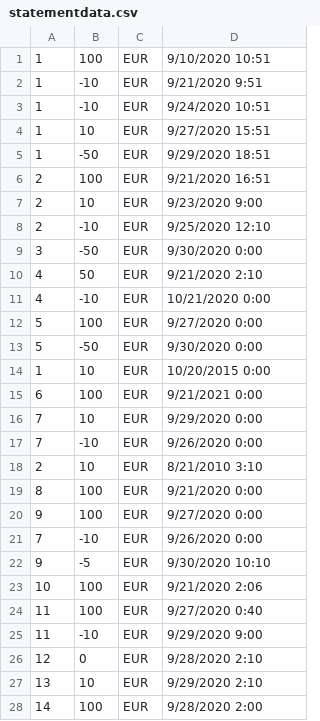
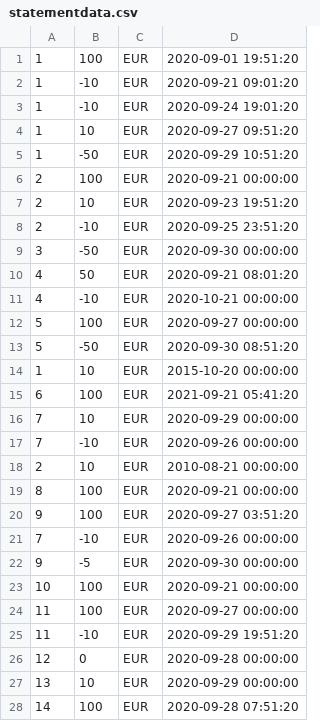
Before and after one commit to qaninjaskurmi/QA_Test_Demo, a CSV file: Python Data Insert and API automation script/Automatin script/statementdata.csv, drawn as a sheet; only a part is shown; the diff covers the shown part only.

```diff
--- a/Python Data Insert and API automation script/Automatin script/statementdata.csv
+++ b/Python Data Insert and API automation script/Automatin script/statementdata.csv
@@ -1,28 +1,28 @@
-1,100,EUR,9/10/2020 10:51
-1,-10,EUR,9/21/2020 9:51
-1,-10,EUR,9/24/2020 10:51
-1,10,EUR,9/27/2020 15:51
-1,-50,EUR,9/29/2020 18:51
-2,100,EUR,9/21/2020 16:51
-2,10,EUR,9/23/2020 9:00
-2,-10,EUR,9/25/2020 12:10
-3,-50,EUR,9/30/2020 0:00
-4,50,EUR,9/21/2020 2:10
-4,-10,EUR,10/21/2020 0:00
-5,100,EUR,9/27/2020 0:00
-5,-50,EUR,9/30/2020 0:00
-1,10,EUR,10/20/2015 0:00
-6,100,EUR,9/21/2021 0:00
-7,10,EUR,9/29/2020 0:00
-7,-10,EUR,9/26/2020 0:00
-2,10,EUR,8/21/2010 3:10
-8,100,EUR,9/21/2020 0:00
-9,100,EUR,9/27/2020 0:00
-7,-10,EUR,9/26/2020 0:00
-9,-5,EUR,9/30/2020 10:10
-10,100,EUR,9/21/2020 2:06
-11,100,EUR,9/27/2020 0:40
-11,-10,EUR,9/29/2020 9:00
-12,0,EUR,9/28/2020 2:10
-13,10,EUR,9/29/2020 2:10
-14,100,EUR,9/28/2020 2:00
+1,100,EUR,2020-09-01 19:51:20
+1,-10,EUR,2020-09-21 09:01:20
+1,-10,EUR,2020-09-24 19:01:20
+1,10,EUR,2020-09-27 09:51:20
+1,-50,EUR,2020-09-29 10:51:20
+2,100,EUR,2020-09-21 00:00:00
+2,10,EUR,2020-09-23 19:51:20
+2,-10,EUR,2020-09-25 23:51:20
+3,-50,EUR,2020-09-30 00:00:00
+4,50,EUR,2020-09-21 08:01:20
+4,-10,EUR,2020-10-21 00:00:00
+5,100,EUR,2020-09-27 00:00:00
+5,-50,EUR,2020-09-30 08:51:20
+1,10,EUR,2015-10-20 00:00:00
+6,100,EUR,2021-09-21 05:41:20
+7,10,EUR,2020-09-29 00:00:00
+7,-10,EUR,2020-09-26 00:00:00
+2,10,EUR,2010-08-21 00:00:00
+8,100,EUR,2020-09-21 00:00:00
+9,100,EUR,2020-09-27 03:51:20
+7,-10,EUR,2020-09-26 00:00:00
+9,-5,EUR,2020-09-30 00:00:00
+10,100,EUR,2020-09-21 00:00:00
+11,100,EUR,2020-09-27 00:00:00
+11,-10,EUR,2020-09-29 19:51:20
+12,0,EUR,2020-09-28 00:00:00
+13,10,EUR,2020-09-29 00:00:00
+14,100,EUR,2020-09-28 07:51:20
```
Also changed, not shown: 16 edited cells elsewhere in this file, Python Data Insert and API automation script/Automatin script/statements_result.csv, 3 other files.
